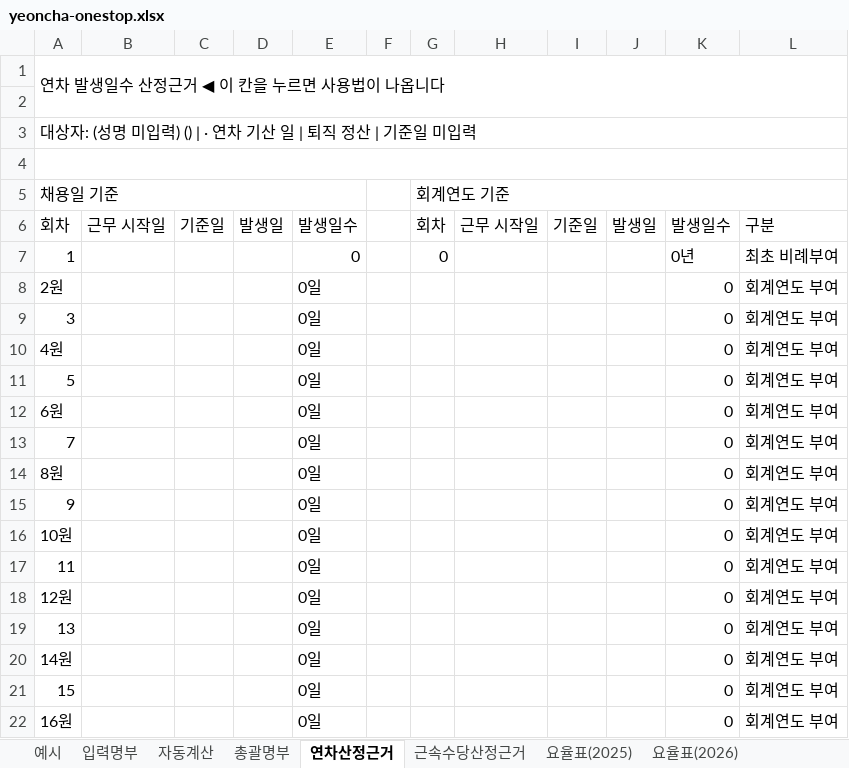
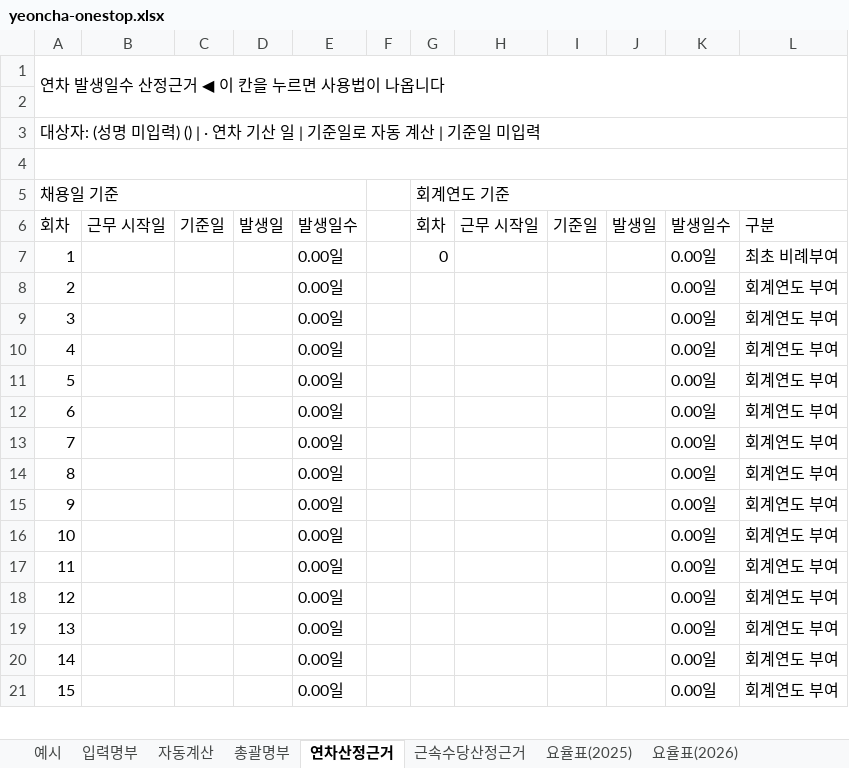
Before and after one commit to christmasgo7862-glitch/barodogu, an Excel workbook: files/yeoncha-onestop.xlsx, sheet 연차산정근거, drawn as a sheet; only a part is shown; values as stored, in another font and other column widths than the file's, no cell formats; removed rows and columns are numbered as before the commit, all else as after; the diff covers the shown part only; the diff names each change by its address in the sheet, - before the commit and + after, or states it on an @@ line.

```diff
--- a/files/yeoncha-onestop.xlsx (sheet 연차산정근거)
+++ b/files/yeoncha-onestop.xlsx (sheet 연차산정근거)
-A3: …일 | 퇴직 정산 | 기…
+A3: …일 | 기준일로 자동 계산 | 기…
-E7: 0
+E7: 0.00일
-K7: 0년
+K7: 0.00일
-row 8: 2원 |  |  |  | 0일 |  |  |  |  |  | 0 | 회계연도 부여
+row 8: 2 |  |  |  | 0.00일 |  |  |  |  |  | 0.00일 | 회계연도 부여
-E9: 0일
+E9: 0.00일
-K9: 0
+K9: 0.00일
-row 10: 4원 |  |  |  | 0일 |  |  |  |  |  | 0 | 회계연도 부여
+row 10: 4 |  |  |  | 0.00일 |  |  |  |  |  | 0.00일 | 회계연도 부여
-E11: 0일
+E11: 0.00일
-K11: 0
+K11: 0.00일
-row 12: 6원 |  |  |  | 0일 |  |  |  |  |  | 0 | 회계연도 부여
+row 12: 6 |  |  |  | 0.00일 |  |  |  |  |  | 0.00일 | 회계연도 부여
-E13: 0일
+E13: 0.00일
-K13: 0
+K13: 0.00일
-row 14: 8원 |  |  |  | 0일 |  |  |  |  |  | 0 | 회계연도 부여
+row 14: 8 |  |  |  | 0.00일 |  |  |  |  |  | 0.00일 | 회계연도 부여
-E15: 0일
+E15: 0.00일
-K15: 0
+K15: 0.00일
-row 16: 10원 |  |  |  | 0일 |  |  |  |  |  | 0 | 회계연도 부여
+row 16: 10 |  |  |  | 0.00일 |  |  |  |  |  | 0.00일 | 회계연도 부여
-E17: 0일
+E17: 0.00일
-K17: 0
+K17: 0.00일
-row 18: 12원 |  |  |  | 0일 |  |  |  |  |  | 0 | 회계연도 부여
+row 18: 12 |  |  |  | 0.00일 |  |  |  |  |  | 0.00일 | 회계연도 부여
-E19: 0일
+E19: 0.00일
-K19: 0
+K19: 0.00일
-row 20: 14원 |  |  |  | 0일 |  |  |  |  |  | 0 | 회계연도 부여
+row 20: 14 |  |  |  | 0.00일 |  |  |  |  |  | 0.00일 | 회계연도 부여
-E21: 0일
+E21: 0.00일
-K21: 0
+K21: 0.00일
-row 22: 16원 |  |  |  | 0일 |  |  |  |  |  | 0 | 회계연도 부여
```
Also changed, not shown: 17 added rows, 16 removed rows and 42 edited cells elsewhere in this sheet, sheet 총괄명부, sheet 예시, sheet 요율표(2027), sheet 요율표(2026), sheet 요율표(2025), sheet 근속수당산정근거, 4 more sheets, cell formats, formulas that keep their value, hidden cells, 1 other file.
